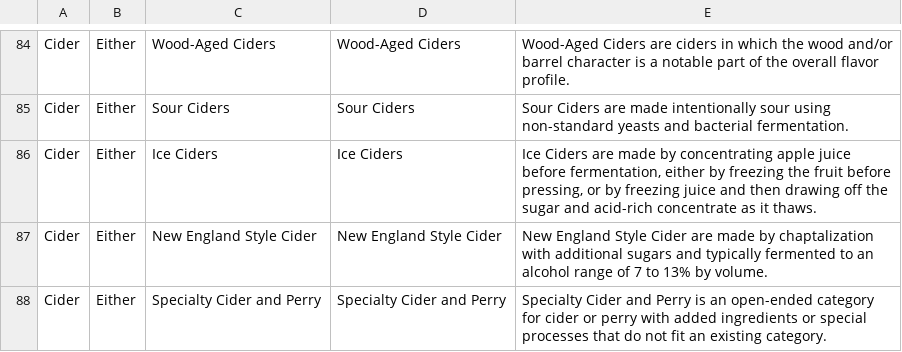
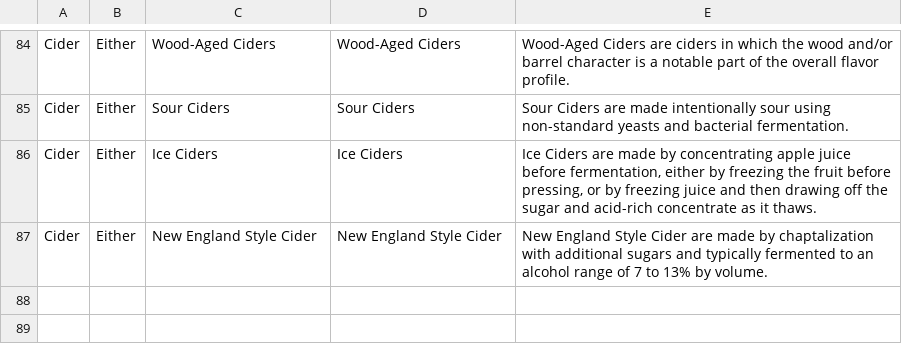
Before and after one commit to Vinebase/wine-knowledge, a CSV file: Categorization/category_style_taxonomy.csv, drawn as a sheet; only a part is shown, gaps mark what is left out; the diff names each change by its address in the sheet, - before the commit and + after, or states it on an @@ line.

Commit message:
Update category_style_taxonomy.csv

```diff
--- a/Categorization/category_style_taxonomy.csv
+++ b/Categorization/category_style_taxonomy.csv
-row 88: Cider | Either | Specialty Cider and Perry | Specialty Cider and Perry | Specialty Cider and Perry is an open-ended category for cider or perry with added ingredients or special processes that do not fit an existing category.
```
